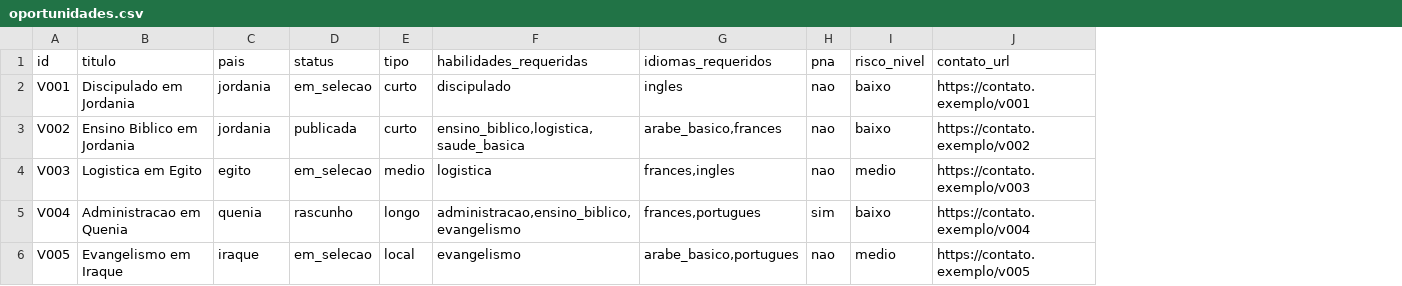
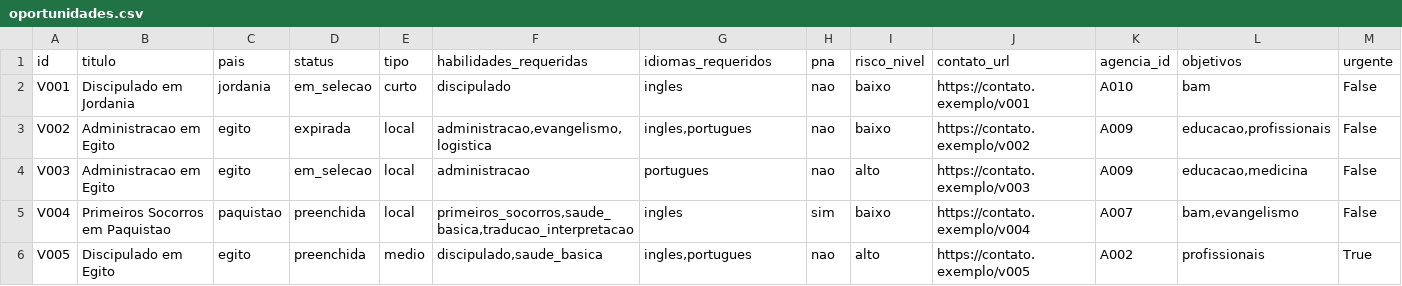
Before and after one commit to bigmath-hub/analyzing-data-with-pandas-sql, a CSV file: mais-rotina-dados/data/samples/oportunidades.csv, drawn as a sheet; only a part is shown; the diff covers the shown part only; the diff names each change by its address in the sheet, - before the commit and + after, or states it on an @@ line.

```diff
--- a/mais-rotina-dados/data/samples/oportunidades.csv
+++ b/mais-rotina-dados/data/samples/oportunidades.csv
+column K (agencia_id), rows 2-6: A010 | A009 | A009 | A007 | A002
+column L (objetivos), rows 2-6: bam | educacao,profissionais | educacao,medicina | bam,evangelismo | profissionais
+column M (urgente), rows 2-6: False | False | False | False | True
-B3 (titulo): Ensino Biblico em Jordania
+B3 (titulo): Administracao em Egito
-C3 (pais): jordania
+C3 (pais): egito
-D3 (status): publicada
+D3 (status): expirada
-E3 (tipo): curto
+E3 (tipo): local
-F3 (habilidades_requeridas): ensino_biblico,logistica,saude_basica
+F3 (habilidades_requeridas): administracao,evangelismo,logistica
-G3 (idiomas_requeridos): arabe_basico,frances
+G3 (idiomas_requeridos): ingles,portugues
-B4 (titulo): Logistica em Egito
+B4 (titulo): Administracao em Egito
-E4 (tipo): medio
+E4 (tipo): local
-F4 (habilidades_requeridas): logistica
+F4 (habilidades_requeridas): administracao
-G4 (idiomas_requeridos): frances,ingles
+G4 (idiomas_requeridos): portugues
-I4 (risco_nivel): medio
+I4 (risco_nivel): alto
-B5 (titulo): Administracao em Quenia
+B5 (titulo): Primeiros Socorros em Paquistao
-C5 (pais): quenia
+C5 (pais): paquistao
-D5 (status): rascunho
+D5 (status): preenchida
-E5 (tipo): longo
+E5 (tipo): local
-F5 (habilidades_requeridas): administracao,ensino_biblico,evangelismo
+F5 (habilidades_requeridas): primeiros_socorros,saude_basica,traducao_interpretacao
-G5 (idiomas_requeridos): frances,portugues
+G5 (idiomas_requeridos): ingles
-B6 (titulo): Evangelismo em Iraque
+B6 (titulo): Discipulado em Egito
-C6 (pais): iraque
+C6 (pais): egito
-D6 (status): em_selecao
+D6 (status): preenchida
-E6 (tipo): local
+E6 (tipo): medio
-F6 (habilidades_requeridas): evangelismo
+F6 (habilidades_requeridas): discipulado,saude_basica
-G6 (idiomas_requeridos): arabe_basico,portugues
+G6 (idiomas_requeridos): ingles,portugues
-I6 (risco_nivel): medio
+I6 (risco_nivel): alto
```
Also changed, not shown: 94 edited cells elsewhere in this file, mais-rotina-dados/data/samples/candidatos.csv, 4 other files.
